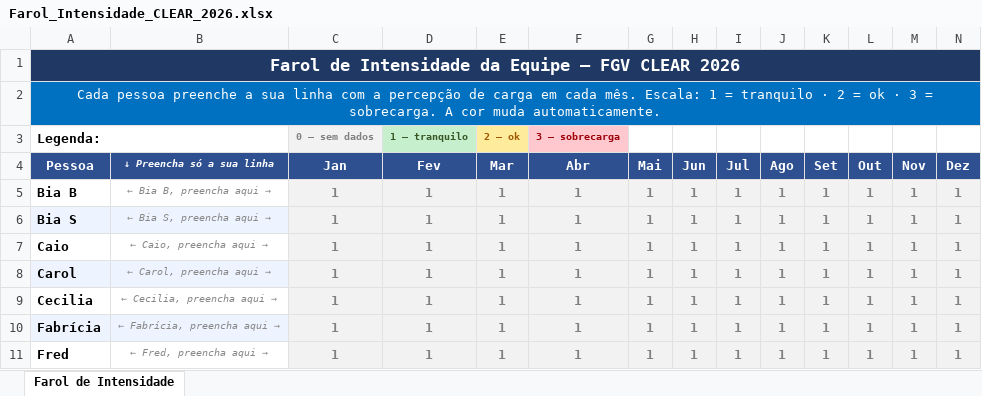
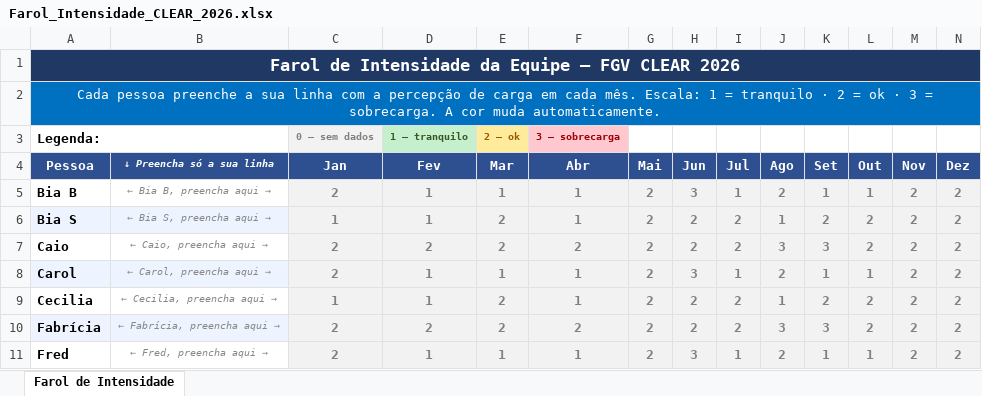
Before and after one commit to caiodesouzacastro/clear-2026, an Excel workbook: Farol_Intensidade_CLEAR_2026.xlsx, sheet Farol de Intensidade, drawn as a sheet; only a part is shown; values as stored, in another font and other column widths than the file's, no borders; conditional formats not drawn; the diff covers the shown part only; the diff names each change by its address in the sheet, - before the commit and + after, or states it on an @@ line.

```diff
--- a/Farol_Intensidade_CLEAR_2026.xlsx (sheet Farol de Intensidade)
+++ b/Farol_Intensidade_CLEAR_2026.xlsx (sheet Farol de Intensidade)
-C5 (Jan): 1
+C5 (Jan): 2
-G5:G11 (Mai): 1
+G5:G11 (Mai): 2
-H5 (Jun): 1
+H5 (Jun): 3
-J5 (Ago): 1
+J5 (Ago): 2
-M5:M11 (Nov): 1
+M5:M11 (Nov): 2
-N5:N11 (Dez): 1
+N5:N11 (Dez): 2
-E6:E7 (Mar): 1
+E6:E7 (Mar): 2
-H6:H7 (Jun): 1
+H6:H7 (Jun): 2
-I6:I7 (Jul): 1
+I6:I7 (Jul): 2
-K6 (Set): 1
+K6 (Set): 2
-L6:L7 (Out): 1
+L6:L7 (Out): 2
-C7:C8 (Jan): 1
+C7:C8 (Jan): 2
-D7 (Fev): 1
+D7 (Fev): 2
-F7 (Abr): 1
+F7 (Abr): 2
-J7 (Ago): 1
+J7 (Ago): 3
-K7 (Set): 1
+K7 (Set): 3
-H8 (Jun): 1
+H8 (Jun): 3
-J8 (Ago): 1
+J8 (Ago): 2
-E9:E10 (Mar): 1
+E9:E10 (Mar): 2
-H9:H10 (Jun): 1
+H9:H10 (Jun): 2
-I9:I10 (Jul): 1
+I9:I10 (Jul): 2
-K9 (Set): 1
+K9 (Set): 2
-L9:L10 (Out): 1
+L9:L10 (Out): 2
-C10:C11 (Jan): 1
+C10:C11 (Jan): 2
-D10 (Fev): 1
+D10 (Fev): 2
-F10 (Abr): 1
+F10 (Abr): 2
-J10 (Ago): 1
+J10 (Ago): 3
-K10 (Set): 1
+K10 (Set): 3
-H11 (Jun): 1
+H11 (Jun): 3
-J11 (Ago): 1
+J11 (Ago): 2
```
Also changed, not shown: 97 edited cells elsewhere in this sheet, CLEAR_Master_2026.xlsx.
